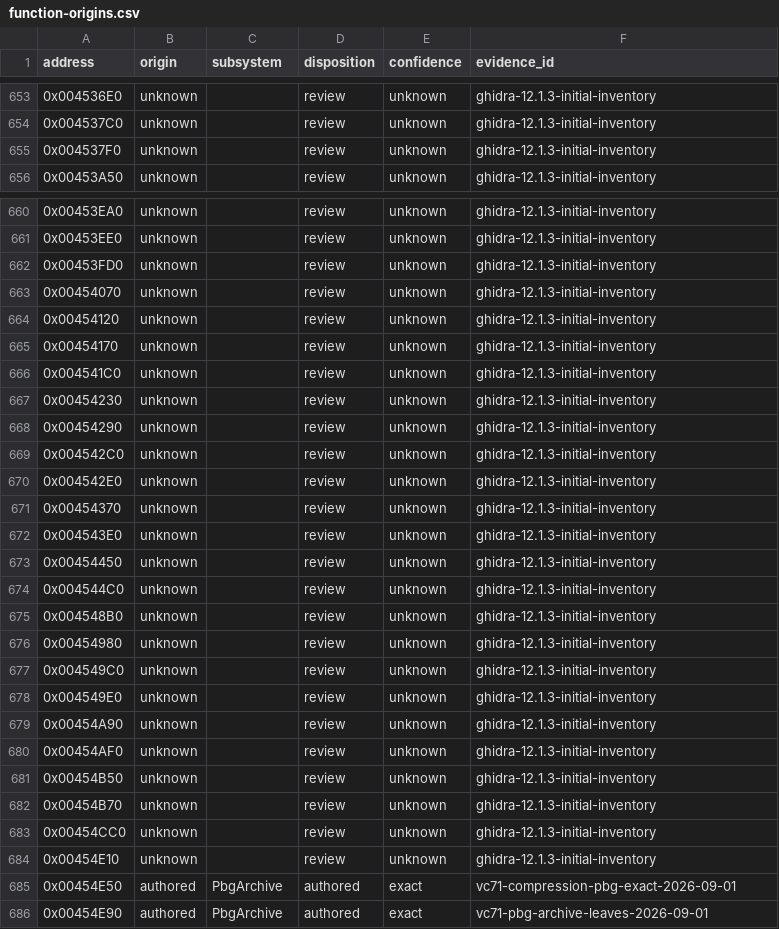
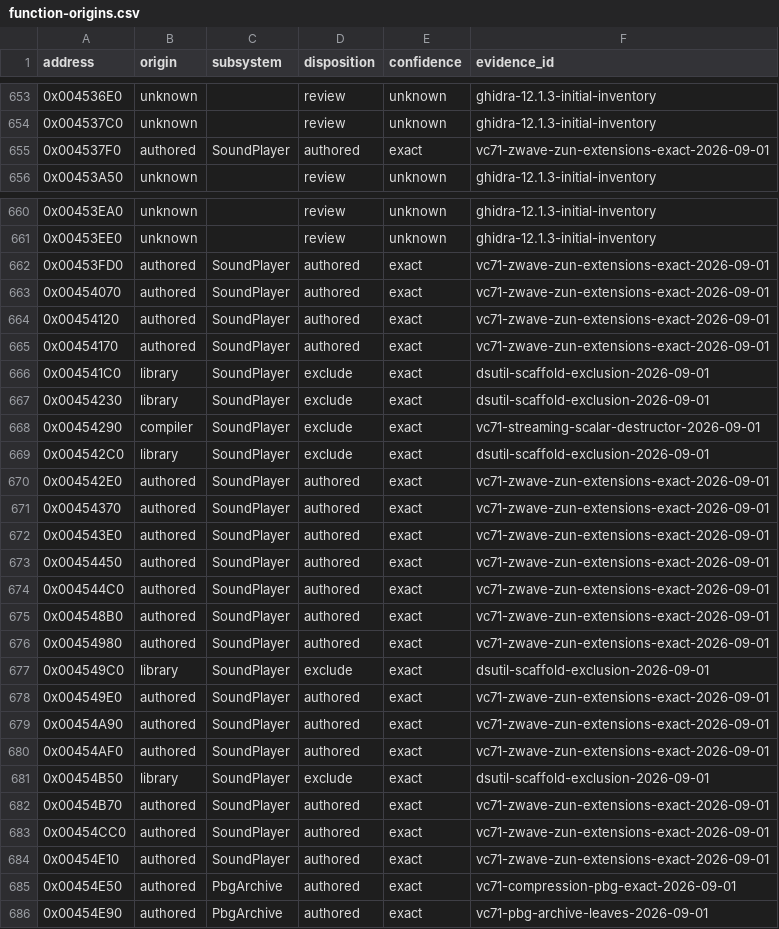
Before and after one commit to N0zoM1z0/th095, a CSV file: config/function-origins.csv, drawn as a sheet; only a part is shown, gaps mark what is left out.

```diff
--- a/config/function-origins.csv
+++ b/config/function-origins.csv
@@ -654,3 +654,3 @@ address,origin,subsystem,disposition,confidence,evidence_id
 0x004537C0,unknown,,review,unknown,ghidra-12.1.3-initial-inventory
-0x004537F0,unknown,,review,unknown,ghidra-12.1.3-initial-inventory
+0x004537F0,authored,SoundPlayer,authored,exact,vc71-zwave-zun-extensions-exact-2026-09-01
 0x00453A50,unknown,,review,unknown,ghidra-12.1.3-initial-inventory
@@ -661,25 +661,25 @@ address,origin,subsystem,disposition,confidence,evidence_id
 0x00453EE0,unknown,,review,unknown,ghidra-12.1.3-initial-inventory
-0x00453FD0,unknown,,review,unknown,ghidra-12.1.3-initial-inventory
-0x00454070,unknown,,review,unknown,ghidra-12.1.3-initial-inventory
-0x00454120,unknown,,review,unknown,ghidra-12.1.3-initial-inventory
-0x00454170,unknown,,review,unknown,ghidra-12.1.3-initial-inventory
-0x004541C0,unknown,,review,unknown,ghidra-12.1.3-initial-inventory
-0x00454230,unknown,,review,unknown,ghidra-12.1.3-initial-inventory
-0x00454290,unknown,,review,unknown,ghidra-12.1.3-initial-inventory
-0x004542C0,unknown,,review,unknown,ghidra-12.1.3-initial-inventory
-0x004542E0,unknown,,review,unknown,ghidra-12.1.3-initial-inventory
-0x00454370,unknown,,review,unknown,ghidra-12.1.3-initial-inventory
-0x004543E0,unknown,,review,unknown,ghidra-12.1.3-initial-inventory
-0x00454450,unknown,,review,unknown,ghidra-12.1.3-initial-inventory
-0x004544C0,unknown,,review,unknown,ghidra-12.1.3-initial-inventory
-0x004548B0,unknown,,review,unknown,ghidra-12.1.3-initial-inventory
-0x00454980,unknown,,review,unknown,ghidra-12.1.3-initial-inventory
-0x004549C0,unknown,,review,unknown,ghidra-12.1.3-initial-inventory
-0x004549E0,unknown,,review,unknown,ghidra-12.1.3-initial-inventory
-0x00454A90,unknown,,review,unknown,ghidra-12.1.3-initial-inventory
-0x00454AF0,unknown,,review,unknown,ghidra-12.1.3-initial-inventory
-0x00454B50,unknown,,review,unknown,ghidra-12.1.3-initial-inventory
-0x00454B70,unknown,,review,unknown,ghidra-12.1.3-initial-inventory
-0x00454CC0,unknown,,review,unknown,ghidra-12.1.3-initial-inventory
-0x00454E10,unknown,,review,unknown,ghidra-12.1.3-initial-inventory
+0x00453FD0,authored,SoundPlayer,authored,exact,vc71-zwave-zun-extensions-exact-2026-09-01
+0x00454070,authored,SoundPlayer,authored,exact,vc71-zwave-zun-extensions-exact-2026-09-01
+0x00454120,authored,SoundPlayer,authored,exact,vc71-zwave-zun-extensions-exact-2026-09-01
+0x00454170,authored,SoundPlayer,authored,exact,vc71-zwave-zun-extensions-exact-2026-09-01
+0x004541C0,library,SoundPlayer,exclude,exact,dsutil-scaffold-exclusion-2026-09-01
+0x00454230,library,SoundPlayer,exclude,exact,dsutil-scaffold-exclusion-2026-09-01
+0x00454290,compiler,SoundPlayer,exclude,exact,vc71-streaming-scalar-destructor-2026-09-01
+0x004542C0,library,SoundPlayer,exclude,exact,dsutil-scaffold-exclusion-2026-09-01
+0x004542E0,authored,SoundPlayer,authored,exact,vc71-zwave-zun-extensions-exact-2026-09-01
+0x00454370,authored,SoundPlayer,authored,exact,vc71-zwave-zun-extensions-exact-2026-09-01
+0x004543E0,authored,SoundPlayer,authored,exact,vc71-zwave-zun-extensions-exact-2026-09-01
+0x00454450,authored,SoundPlayer,authored,exact,vc71-zwave-zun-extensions-exact-2026-09-01
+0x004544C0,authored,SoundPlayer,authored,exact,vc71-zwave-zun-extensions-exact-2026-09-01
+0x004548B0,authored,SoundPlayer,authored,exact,vc71-zwave-zun-extensions-exact-2026-09-01
+0x00454980,authored,SoundPlayer,authored,exact,vc71-zwave-zun-extensions-exact-2026-09-01
+0x004549C0,library,SoundPlayer,exclude,exact,dsutil-scaffold-exclusion-2026-09-01
+0x004549E0,authored,SoundPlayer,authored,exact,vc71-zwave-zun-extensions-exact-2026-09-01
+0x00454A90,authored,SoundPlayer,authored,exact,vc71-zwave-zun-extensions-exact-2026-09-01
+0x00454AF0,authored,SoundPlayer,authored,exact,vc71-zwave-zun-extensions-exact-2026-09-01
+0x00454B50,library,SoundPlayer,exclude,exact,dsutil-scaffold-exclusion-2026-09-01
+0x00454B70,authored,SoundPlayer,authored,exact,vc71-zwave-zun-extensions-exact-2026-09-01
+0x00454CC0,authored,SoundPlayer,authored,exact,vc71-zwave-zun-extensions-exact-2026-09-01
+0x00454E10,authored,SoundPlayer,authored,exact,vc71-zwave-zun-extensions-exact-2026-09-01
 0x00454E50,authored,PbgArchive,authored,exact,vc71-compression-pbg-exact-2026-09-01
```
Also changed, not shown: config/functions.csv, config/implemented.csv, 13 other files.
